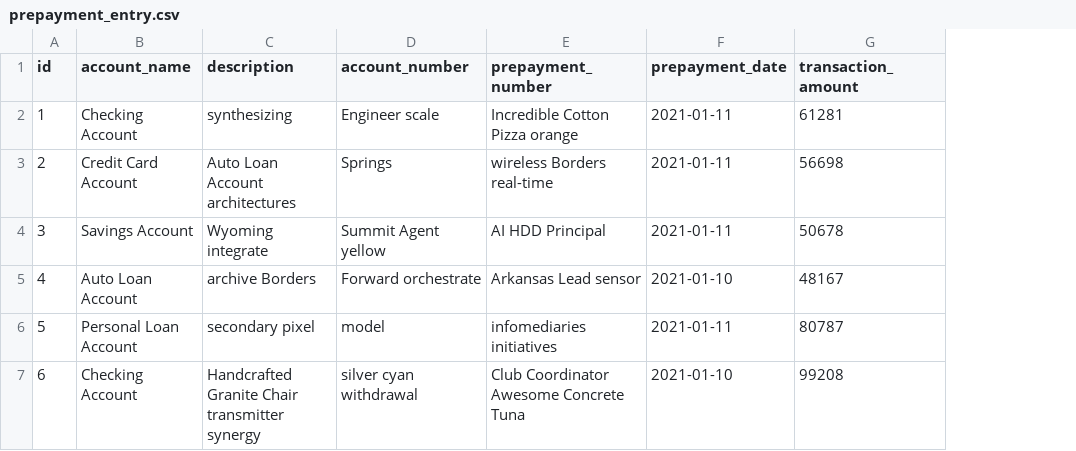
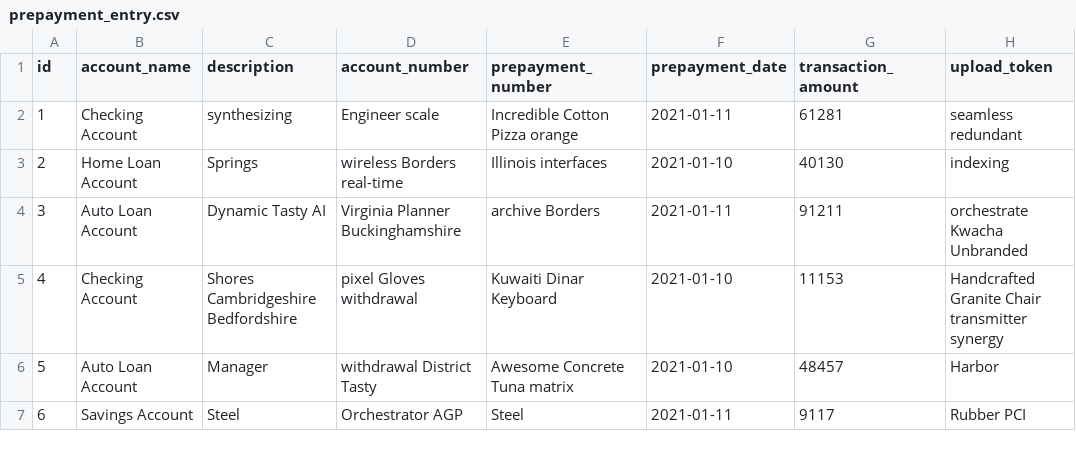
Before and after one commit to prepayments/prepayments-server, a CSV file: src/main/resources/config/liquibase/fake-data/prepayment_entry.csv, drawn as a sheet; only a part is shown; the diff covers the shown part only; the diff names each change by its address in the sheet, - before the commit and + after, or states it on an @@ line.

```diff
--- a/src/main/resources/config/liquibase/fake-data/prepayment_entry.csv
+++ b/src/main/resources/config/liquibase/fake-data/prepayment_entry.csv
+column H (upload_token), rows 2-7: seamless redundant | indexing | orchestrate Kwacha Unbranded | Handcrafted Granite Chair transmitter synergy | Harbor | Rubber PCI
-B3 (account_name): Credit Card Account
+B3 (account_name): Home Loan Account
-C3 (description): Auto Loan Account architectures
+C3 (description): Springs
-D3 (account_number): Springs
+D3 (account_number): wireless Borders real-time
-E3 (prepayment_number): wireless Borders real-time
+E3 (prepayment_number): Illinois interfaces
-F3 (prepayment_date): 2021-01-11
+F3 (prepayment_date): 2021-01-10
-G3 (transaction_amount): 56698
+G3 (transaction_amount): 40130
-B4 (account_name): Savings Account
+B4 (account_name): Auto Loan Account
-C4 (description): Wyoming integrate
+C4 (description): Dynamic Tasty AI
-D4 (account_number): Summit Agent yellow
+D4 (account_number): Virginia Planner Buckinghamshire
-E4 (prepayment_number): AI HDD Principal
+E4 (prepayment_number): archive Borders
-G4 (transaction_amount): 50678
+G4 (transaction_amount): 91211
-B5 (account_name): Auto Loan Account
+B5 (account_name): Checking Account
-C5 (description): archive Borders
+C5 (description): Shores Cambridgeshire Bedfordshire
-D5 (account_number): Forward orchestrate
+D5 (account_number): pixel Gloves withdrawal
-E5 (prepayment_number): Arkansas Lead sensor
+E5 (prepayment_number): Kuwaiti Dinar Keyboard
-G5 (transaction_amount): 48167
+G5 (transaction_amount): 11153
-B6 (account_name): Personal Loan Account
+B6 (account_name): Auto Loan Account
-C6 (description): secondary pixel
+C6 (description): Manager
-D6 (account_number): model
+D6 (account_number): withdrawal District Tasty
-E6 (prepayment_number): infomediaries initiatives
+E6 (prepayment_number): Awesome Concrete Tuna matrix
-F6 (prepayment_date): 2021-01-11
+F6 (prepayment_date): 2021-01-10
-G6 (transaction_amount): 80787
+G6 (transaction_amount): 48457
-B7 (account_name): Checking Account
+B7 (account_name): Savings Account
-C7 (description): Handcrafted Granite Chair transmitter synergy
+C7 (description): Steel
-D7 (account_number): silver cyan withdrawal
+D7 (account_number): Orchestrator AGP
-E7 (prepayment_number): Club Coordinator Awesome Concrete Tuna
+E7 (prepayment_number): Steel
-F7 (prepayment_date): 2021-01-10
+F7 (prepayment_date): 2021-01-11
-G7 (transaction_amount): 99208
+G7 (transaction_amount): 9117
```
Also changed, not shown: 23 edited cells elsewhere in this file, src/main/resources/config/liquibase/fake-data/amortization_entry.csv, src/main/resources/config/liquibase/fake-data/prepayment_data.csv, 24 other files.
